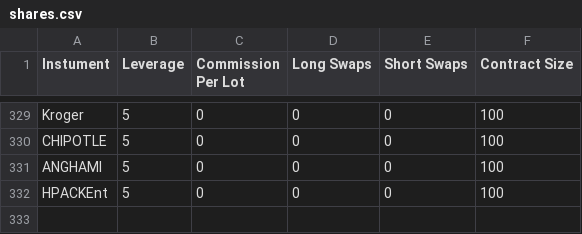
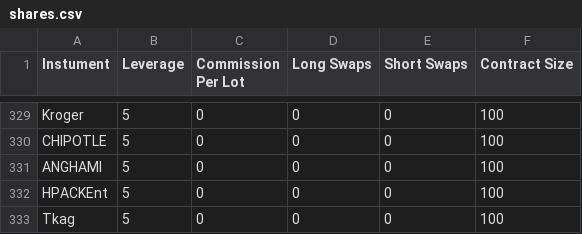
Before and after one commit to OsamaMrwat/testWebsite, a CSV file: public/legal/shares.csv, drawn as a sheet; only a part is shown, gaps mark what is left out; the diff names each change by its address in the sheet, - before the commit and + after, or states it on an @@ line.

```diff
--- a/public/legal/shares.csv
+++ b/public/legal/shares.csv
+row 333: Tkag | 5 | 0 | 0 | 0 | 100
```
Also changed, not shown: public/legal/cryptos.csv, public/legal/currencies.csv, 2 other files.
